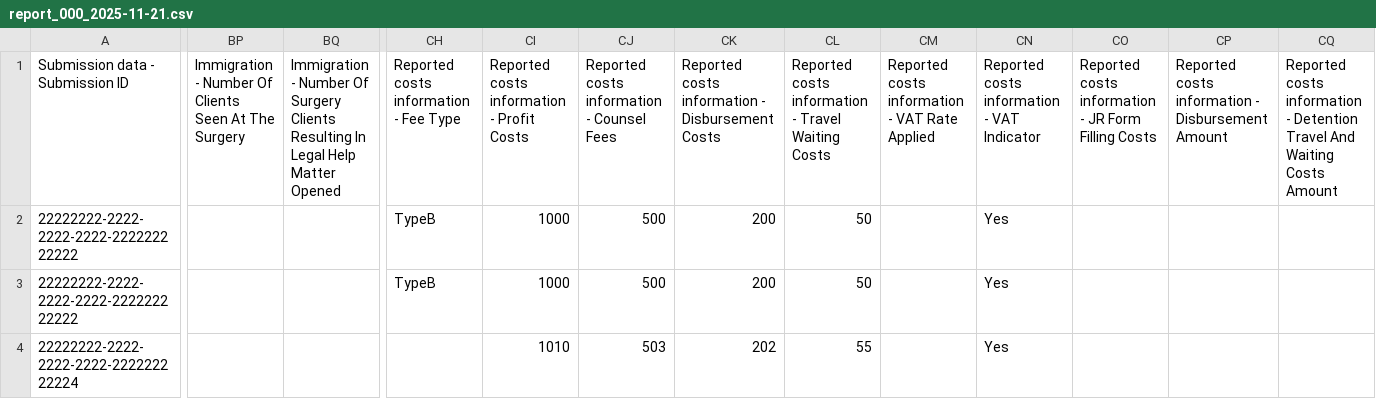
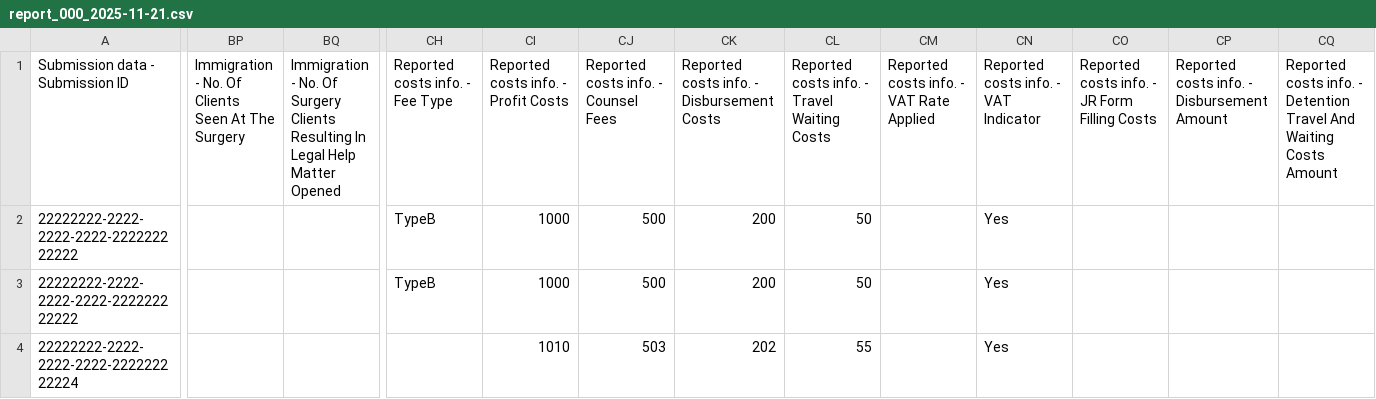
Before and after one commit to ministryofjustice/laa-data-claims-reporting-service, a CSV file: src/integrationTest/resources/expected_csv_files/reports/monthly/report_000_2025-11-21.csv, drawn as a sheet; only a part is shown, gaps mark what is left out; the diff covers the shown part only; the diff names each change by its address in the sheet, - before the commit and + after, or states it on an @@ line.

```diff
--- a/src/integrationTest/resources/expected_csv_files/reports/monthly/report_000_2025-11-21.csv
+++ b/src/integrationTest/resources/expected_csv_files/reports/monthly/report_000_2025-11-21.csv
-BP1: Immigration - Number Of Clients…
+BP1: Immigration - No. Of Clients…
-BQ1: Immigration - Number Of Surgery…
+BQ1: Immigration - No. Of Surgery…
-CH1: Reported costs information - Fee Type
+CH1: Reported costs info. - Fee Type
-CI1: Reported costs information - Profit Costs
+CI1: Reported costs info. - Profit Costs
-CJ1: Reported costs information - Counsel Fees
+CJ1: Reported costs info. - Counsel Fees
-CK1: Reported costs information - Disbursement Costs
+CK1: Reported costs info. - Disbursement Costs
-CL1: Reported costs information - Travel…
+CL1: Reported costs info. - Travel…
-CM1: Reported costs information - VAT Rate Applied
+CM1: Reported costs info. - VAT Rate Applied
-CN1: Reported costs information - VAT Indicator
+CN1: Reported costs info. - VAT Indicator
-CO1: Reported costs information - JR…
+CO1: Reported costs info. - JR…
-CP1: Reported costs information - Disbursement Amount
+CP1: Reported costs info. - Disbursement Amount
-CQ1: Reported costs information - Detention…
+CQ1: Reported costs info. - Detention…
```
Also changed, not shown: 35 edited cells elsewhere in this file, 1 other file.
